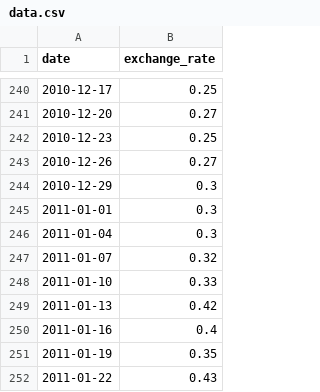
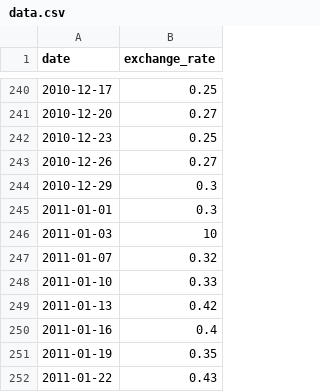
Before and after one commit to Romain-ItAllDepends/CPP09, a CSV file: ex00/data.csv, drawn as a sheet; only a part is shown, gaps mark what is left out.

```diff
--- a/ex00/data.csv
+++ b/ex00/data.csv
@@ -245,3 +245,3 @@ date,exchange_rate
 2011-01-01,0.3
-2011-01-04,0.3
+2011-01-03,10
 2011-01-07,0.32
```
Also changed, not shown: 2 other files.
